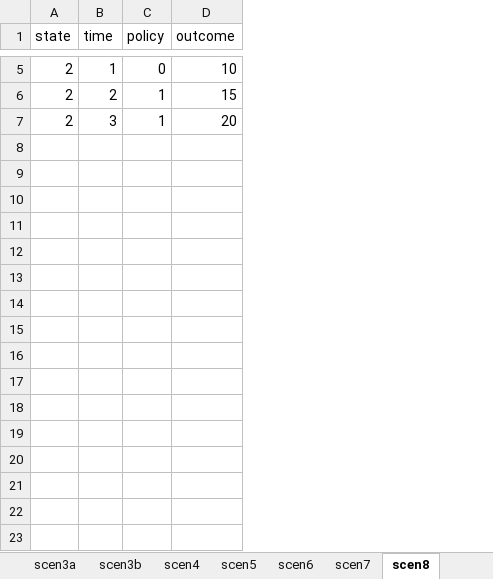
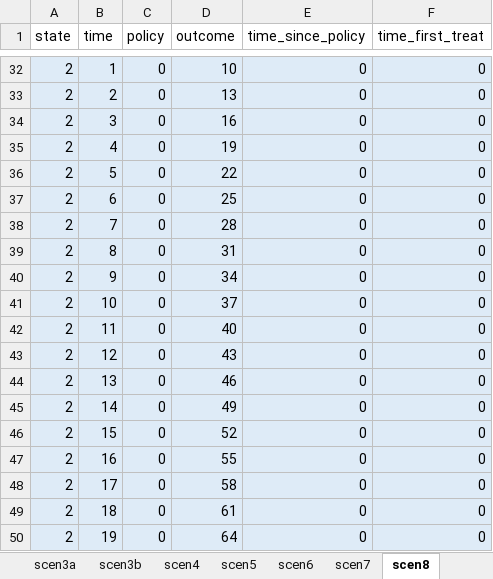
Before and after one commit to degoin/TWFE-simulation, an Excel workbook: data/scenarios.xlsx, sheet scen8, drawn as a sheet; only a part is shown, gaps mark what is left out; values as stored, in another font and other column widths than the file's, no borders; addresses are those after the commit; the diff covers the shown part only; the diff names each change by its address in the sheet, - before the commit and + after, or states it on an @@ line.

Commit message:
updated scen 8

```diff
--- a/data/scenarios.xlsx (sheet scen8)
+++ b/data/scenarios.xlsx (sheet scen8)
+column E (time_since_policy), rows 32-34: all 0
+column F (time_first_treat), rows 32-34: all 0
-A32:D34 fill: none
+A32:D34 fill: #DEEBF7
-C33:C34 (policy): 1
+C33:C34 (policy): 0
-D33 (outcome): 15
+D33 (outcome): 13
-D34 (outcome): 20
+D34 (outcome): 16
+row 35: 2 | 4 | 0 | 19 | 0 | 0
+row 36: 2 | 5 | 0 | 22 | 0 | 0
+row 37: 2 | 6 | 0 | 25 | 0 | 0
+row 38: 2 | 7 | 0 | 28 | 0 | 0
+row 39: 2 | 8 | 0 | 31 | 0 | 0
+row 40: 2 | 9 | 0 | 34 | 0 | 0
+row 41: 2 | 10 | 0 | 37 | 0 | 0
+row 42: 2 | 11 | 0 | 40 | 0 | 0
+row 43: 2 | 12 | 0 | 43 | 0 | 0
+row 44: 2 | 13 | 0 | 46 | 0 | 0
+row 45: 2 | 14 | 0 | 49 | 0 | 0
+row 46: 2 | 15 | 0 | 52 | 0 | 0
+row 47: 2 | 16 | 0 | 55 | 0 | 0
+row 48: 2 | 17 | 0 | 58 | 0 | 0
+row 49: 2 | 18 | 0 | 61 | 0 | 0
+row 50: 2 | 19 | 0 | 64 | 0 | 0
```
Also changed, not shown: 98 added rows, 2 edited cells and cell formats elsewhere in this sheet, formulas that keep their value, 2 other files.
